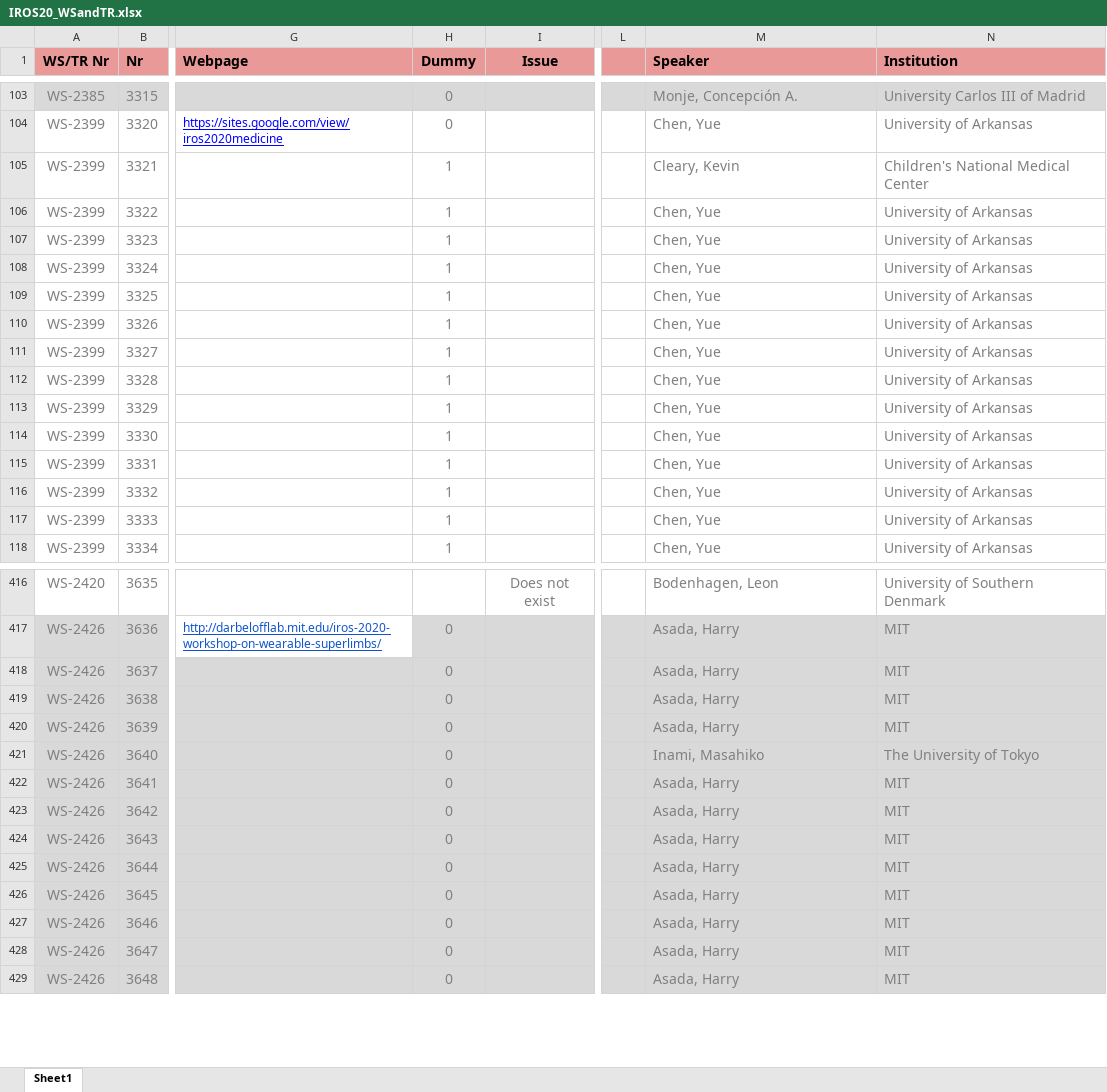
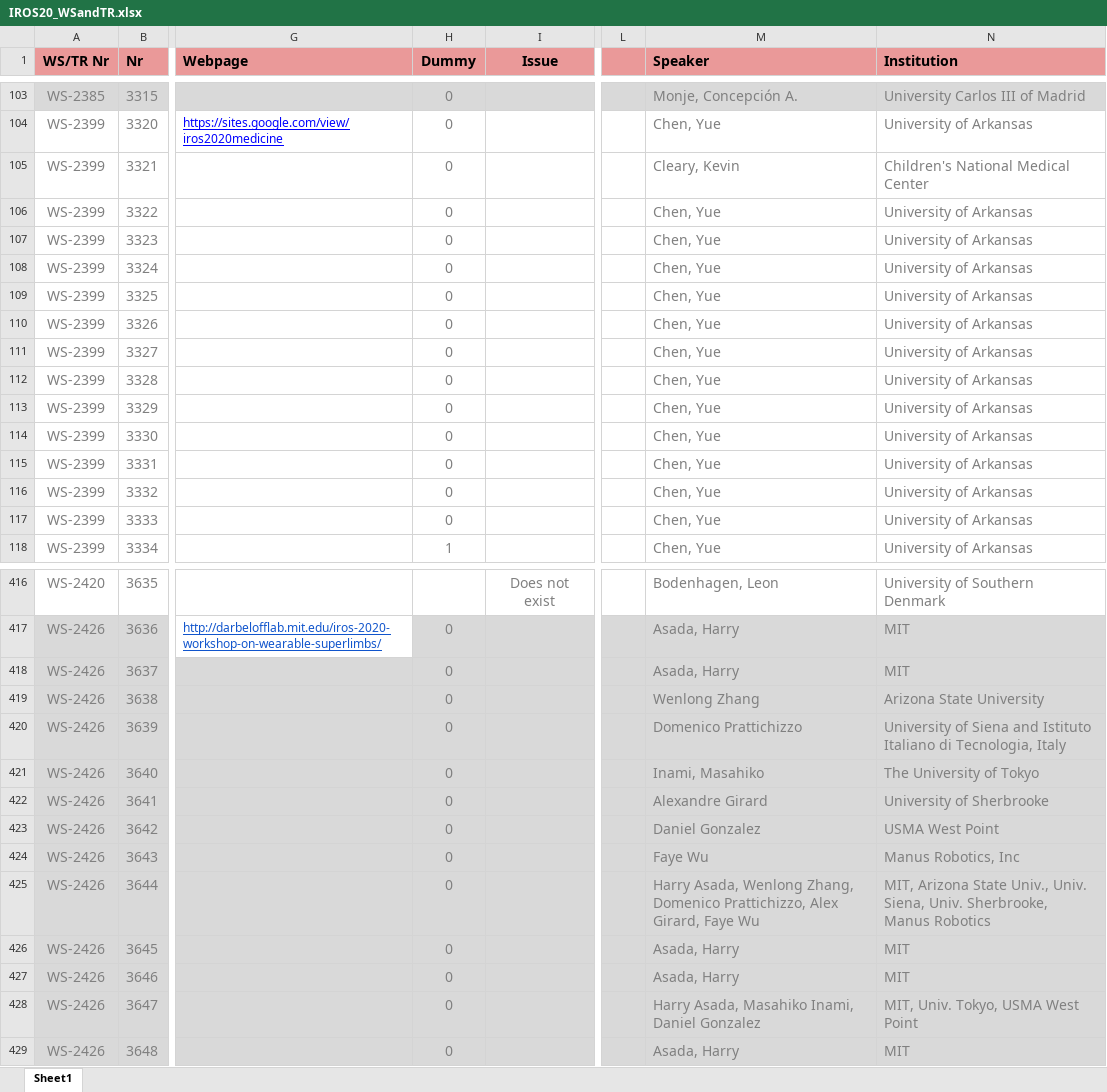
Before and after one commit to akdba0207/IROS20Ondemand, an Excel workbook: polls/IROS20_WSandTR.xlsx, sheet Sheet1, drawn as a sheet; only a part is shown, gaps mark what is left out; values as stored, in another font and other column widths than the file's, no borders; the diff covers the shown part only; the diff names each change by its address in the sheet, - before the commit and + after, or states it on an @@ line.

```diff
--- a/polls/IROS20_WSandTR.xlsx (sheet Sheet1)
+++ b/polls/IROS20_WSandTR.xlsx (sheet Sheet1)
-H105:H117 (Dummy): 1
+H105:H117 (Dummy): 0
-M419 (Speaker): Asada, Harry
+M419 (Speaker): Wenlong Zhang
-N419 (Institution): MIT
+N419 (Institution): Arizona State University
-M420 (Speaker): Asada, Harry
+M420 (Speaker): Domenico Prattichizzo
-N420 (Institution): MIT
+N420 (Institution): University of Siena and Istituto Italiano di Tecnologia, Italy
-M422 (Speaker): Asada, Harry
+M422 (Speaker): Alexandre Girard
-N422 (Institution): MIT
+N422 (Institution): University of Sherbrooke
-M423 (Speaker): Asada, Harry
+M423 (Speaker): Daniel Gonzalez
-N423 (Institution): MIT
+N423 (Institution): USMA West Point
-M424 (Speaker): Asada, Harry
+M424 (Speaker): Faye Wu
-N424 (Institution): MIT
+N424 (Institution): Manus Robotics, Inc
-M425 (Speaker): Asada, Harry
+M425 (Speaker): Harry Asada, Wenlong Zhang, Domenico Prattichizzo, Alex Girard, Faye Wu
-N425 (Institution): MIT
+N425 (Institution): MIT, Arizona State Univ., Univ. Siena, Univ. Sherbrooke, Manus Robotics
-M428 (Speaker): Asada, Harry
+M428 (Speaker): Harry Asada, Masahiko Inami, Daniel Gonzalez
-N428 (Institution): MIT
+N428 (Institution): MIT, Univ. Tokyo, USMA West Point
```
Also changed, not shown: 109 edited cells elsewhere in this sheet, polls/IROS20_Specials.xlsx, 3 other files.
